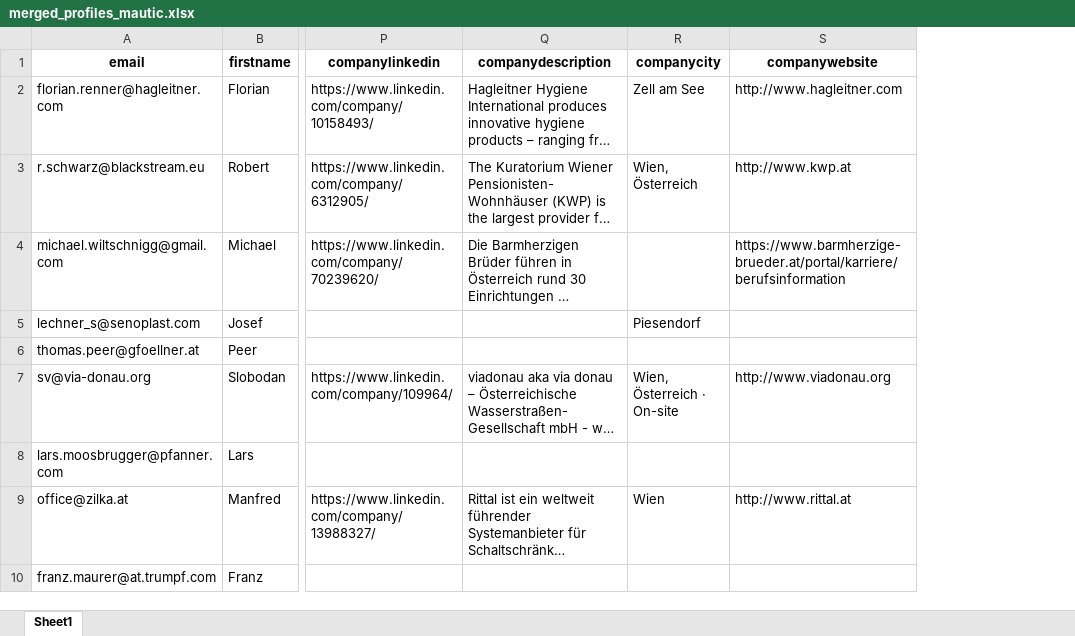
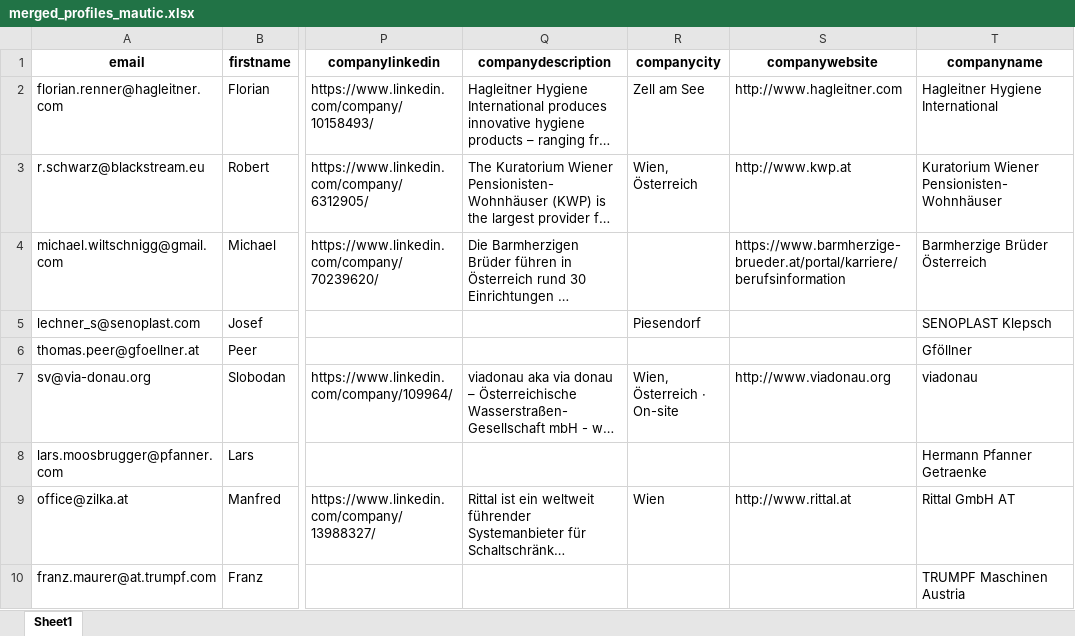
Before and after one commit to nik879/merger, an Excel workbook: merged_profiles_mautic.xlsx, sheet Sheet1, drawn as a sheet; only a part is shown, gaps mark what is left out; long unchanged cells end in …; values as stored, in another font and other column widths than the file's, no borders; the diff names each change by its address in the sheet, - before the commit and + after, or states it on an @@ line.

Commit message:
fix:(problem mit deduplizieren von companyname/company)

```diff
--- a/merged_profiles_mautic.xlsx (sheet Sheet1)
+++ b/merged_profiles_mautic.xlsx (sheet Sheet1)
+column T (companyname), rows 2-10: Hagleitner Hygiene International | Kuratorium Wiener Pensionisten-Wohnhäuser | Barmherzige Brüder Österreich | SENOPLAST Klepsch | Gföllner | viadonau | Hermann Pfanner Getraenke | Rittal GmbH AT | TRUMPF Maschinen Austria
```
Also changed, not shown: 2 other files.
